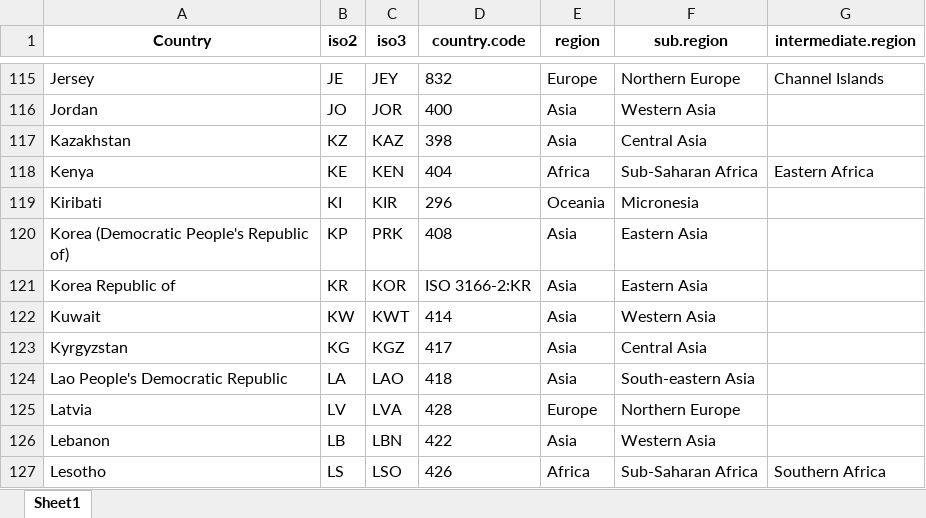
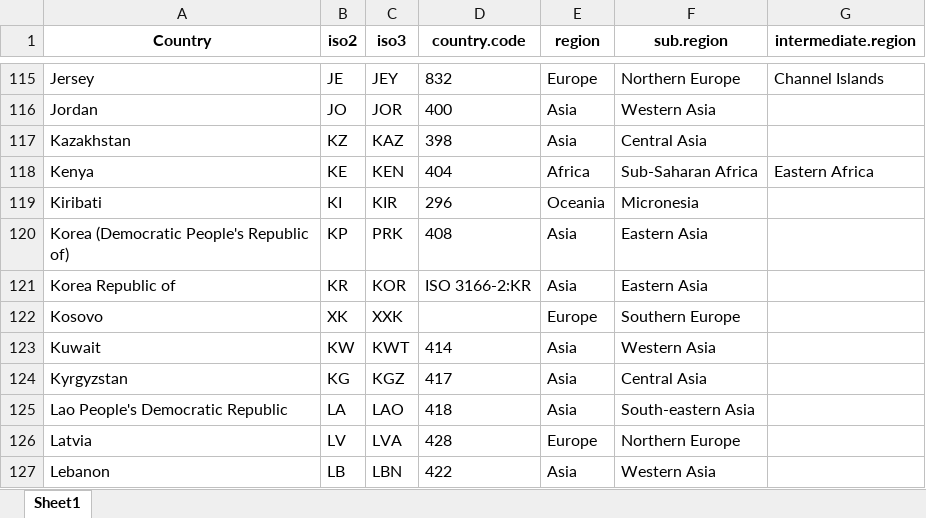
Before and after one commit to jatorresmunguia/disease_outbreak_news, an Excel workbook: classification/isocodes.xlsx, sheet Sheet1, drawn as a sheet; only a part is shown, gaps mark what is left out; the shorter side is filled out with more unchanged rows; values as stored, in another font and other column widths than the file's, no borders; the diff names each change by its address in the sheet, - before the commit and + after, or states it on an @@ line.

```diff
--- a/classification/isocodes.xlsx (sheet Sheet1)
+++ b/classification/isocodes.xlsx (sheet Sheet1)
+row 122: Kosovo | XK | XXK |  | Europe | Southern Europe
```
Also changed, not shown: 33 other files.
